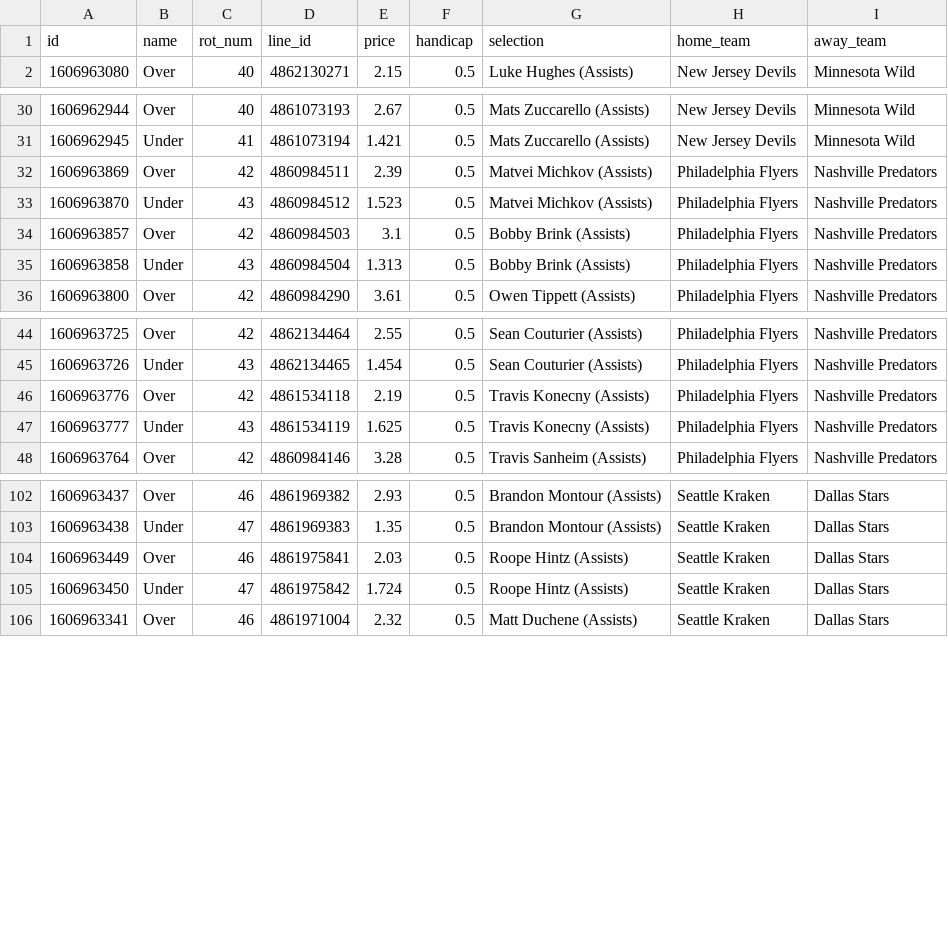
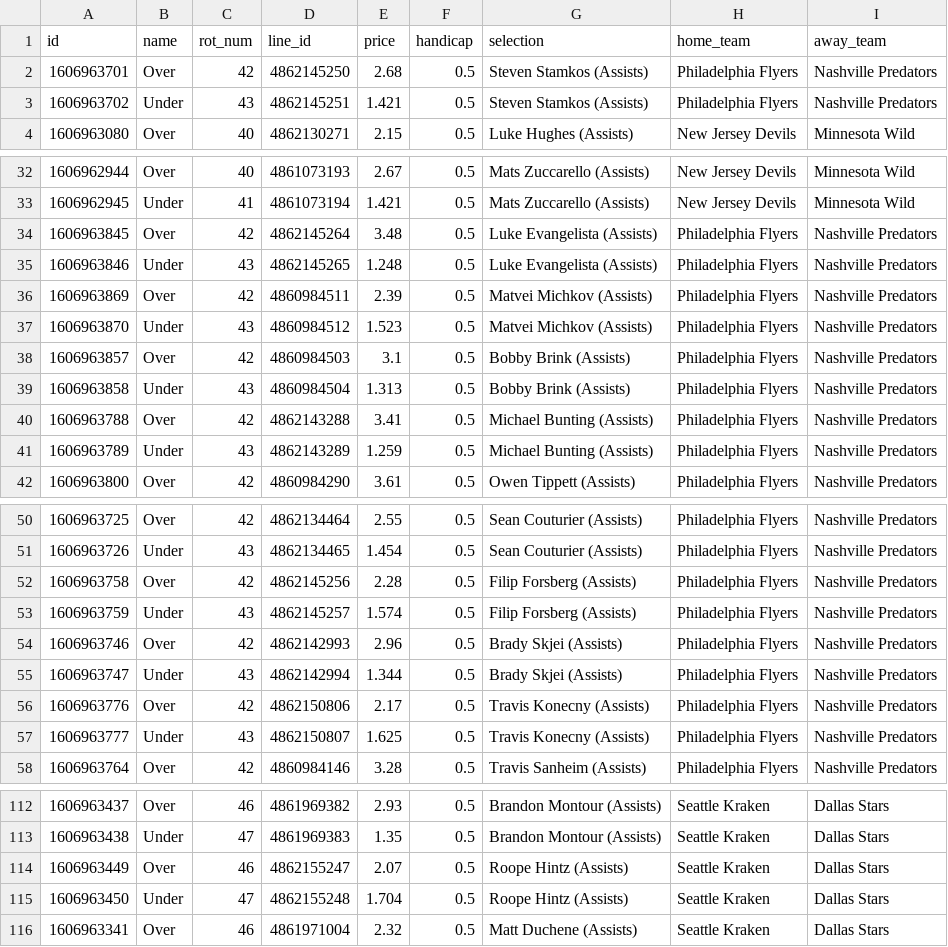
Before and after one commit to jamesbrown1417/NHL, a CSV file: OddsScraper/Pinnacle/pinnacle_assists_raw.csv, drawn as a sheet; only a part is shown, gaps mark what is left out.

```diff
--- a/OddsScraper/Pinnacle/pinnacle_assists_raw.csv
+++ b/OddsScraper/Pinnacle/pinnacle_assists_raw.csv
@@ -1,2 +1,4 @@
 id,name,rot_num,line_id,price,handicap,selection,home_team,away_team
+1606963701,Over,42,4862145250,2.68,0.5,Steven Stamkos (Assists),Philadelphia Flyers,Nashville Predators
+1606963702,Under,43,4862145251,1.421,0.5,Steven Stamkos (Assists),Philadelphia Flyers,Nashville Predators
 1606963080,Over,40,4862130271,2.15,0.5,Luke Hughes (Assists),New Jersey Devils,Minnesota Wild
@@ -31,2 +33,4 @@ id,name,rot_num,line_id,price,handicap,selection,home_team,away_team
 1606962945,Under,41,4861073194,1.421,0.5,Mats Zuccarello (Assists),New Jersey Devils,Minnesota Wild
+1606963845,Over,42,4862145264,3.48,0.5,Luke Evangelista (Assists),Philadelphia Flyers,Nashville Predators
+1606963846,Under,43,4862145265,1.248,0.5,Luke Evangelista (Assists),Philadelphia Flyers,Nashville Predators
 1606963869,Over,42,4860984511,2.39,0.5,Matvei Michkov (Assists),Philadelphia Flyers,Nashville Predators
@@ -35,2 +39,4 @@ id,name,rot_num,line_id,price,handicap,selection,home_team,away_team
 1606963858,Under,43,4860984504,1.313,0.5,Bobby Brink (Assists),Philadelphia Flyers,Nashville Predators
+1606963788,Over,42,4862143288,3.41,0.5,Michael Bunting (Assists),Philadelphia Flyers,Nashville Predators
+1606963789,Under,43,4862143289,1.259,0.5,Michael Bunting (Assists),Philadelphia Flyers,Nashville Predators
 1606963800,Over,42,4860984290,3.61,0.5,Owen Tippett (Assists),Philadelphia Flyers,Nashville Predators
@@ -45,4 +51,8 @@ id,name,rot_num,line_id,price,handicap,selection,home_team,away_team
 1606963726,Under,43,4862134465,1.454,0.5,Sean Couturier (Assists),Philadelphia Flyers,Nashville Predators
-1606963776,Over,42,4861534118,2.19,0.5,Travis Konecny (Assists),Philadelphia Flyers,Nashville Predators
-1606963777,Under,43,4861534119,1.625,0.5,Travis Konecny (Assists),Philadelphia Flyers,Nashville Predators
+1606963758,Over,42,4862145256,2.28,0.5,Filip Forsberg (Assists),Philadelphia Flyers,Nashville Predators
+1606963759,Under,43,4862145257,1.574,0.5,Filip Forsberg (Assists),Philadelphia Flyers,Nashville Predators
+1606963746,Over,42,4862142993,2.96,0.5,Brady Skjei (Assists),Philadelphia Flyers,Nashville Predators
+1606963747,Under,43,4862142994,1.344,0.5,Brady Skjei (Assists),Philadelphia Flyers,Nashville Predators
+1606963776,Over,42,4862150806,2.17,0.5,Travis Konecny (Assists),Philadelphia Flyers,Nashville Predators
+1606963777,Under,43,4862150807,1.625,0.5,Travis Konecny (Assists),Philadelphia Flyers,Nashville Predators
 1606963764,Over,42,4860984146,3.28,0.5,Travis Sanheim (Assists),Philadelphia Flyers,Nashville Predators
@@ -103,4 +113,4 @@ id,name,rot_num,line_id,price,handicap,selection,home_team,away_team
 1606963438,Under,47,4861969383,1.35,0.5,Brandon Montour (Assists),Seattle Kraken,Dallas Stars
-1606963449,Over,46,4861975841,2.03,0.5,Roope Hintz (Assists),Seattle Kraken,Dallas Stars
-1606963450,Under,47,4861975842,1.724,0.5,Roope Hintz (Assists),Seattle Kraken,Dallas Stars
+1606963449,Over,46,4862155247,2.07,0.5,Roope Hintz (Assists),Seattle Kraken,Dallas Stars
+1606963450,Under,47,4862155248,1.704,0.5,Roope Hintz (Assists),Seattle Kraken,Dallas Stars
 1606963341,Over,46,4861971004,2.32,0.5,Matt Duchene (Assists),Seattle Kraken,Dallas Stars
```
Also changed, not shown: Data/scraped_odds/neds_player_assists.csv, Data/scraped_odds/neds_player_points.csv, 27 other files.
